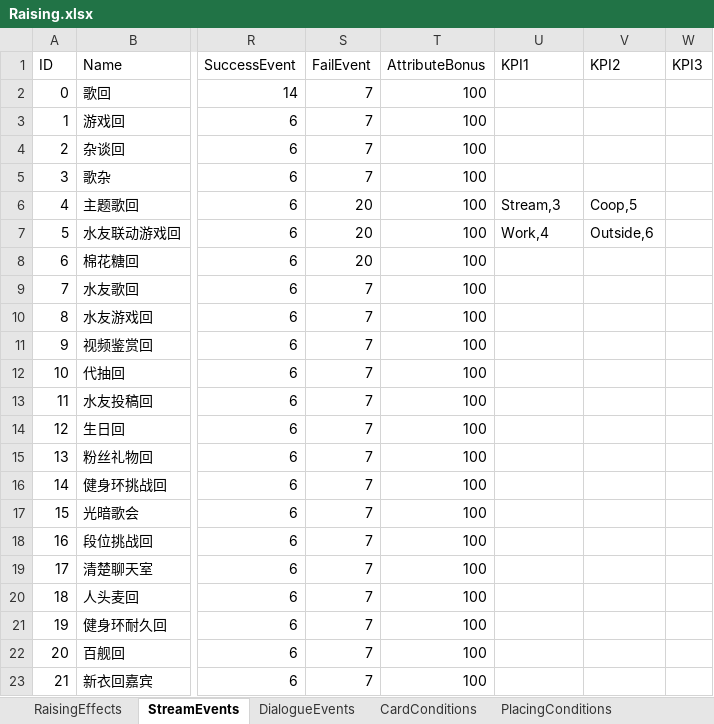
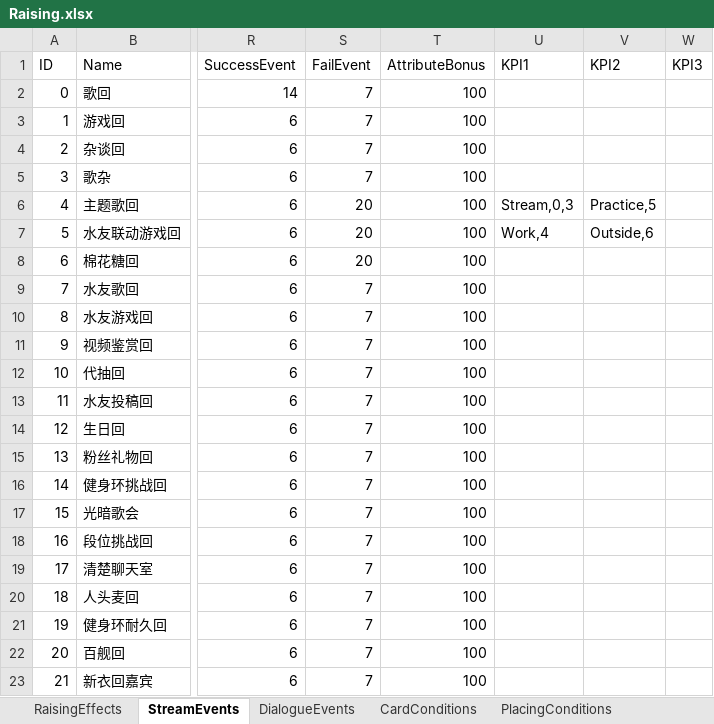
Before and after one commit to MHProtein/VTuberSim, an Excel workbook: Assets/StreamingAssets/Configurations/Raising.xlsx, sheet StreamEvents, drawn as a sheet; only a part is shown, gaps mark what is left out; values as stored, in another font and other column widths than the file's, no borders; the diff names each change by its address in the sheet, - before the commit and + after, or states it on an @@ line.

```diff
--- a/Assets/StreamingAssets/Configurations/Raising.xlsx (sheet StreamEvents)
+++ b/Assets/StreamingAssets/Configurations/Raising.xlsx (sheet StreamEvents)
-U6 (KPI1): Stream,3
+U6 (KPI1): Stream,0,3
-V6 (KPI2): Coop,5
+V6 (KPI2): Practice,5
```
Also changed, not shown: other sheet tabs, Assets/StreamingAssets/Configurations/Coop.xlsx, 25 other files.
